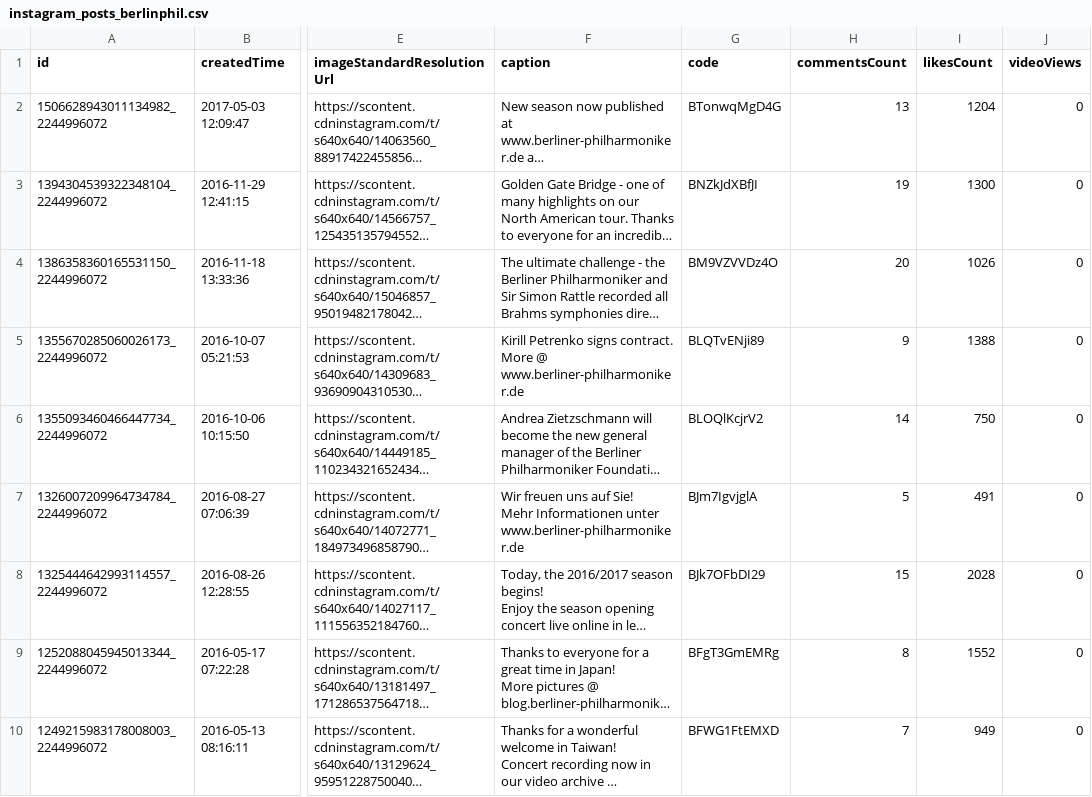
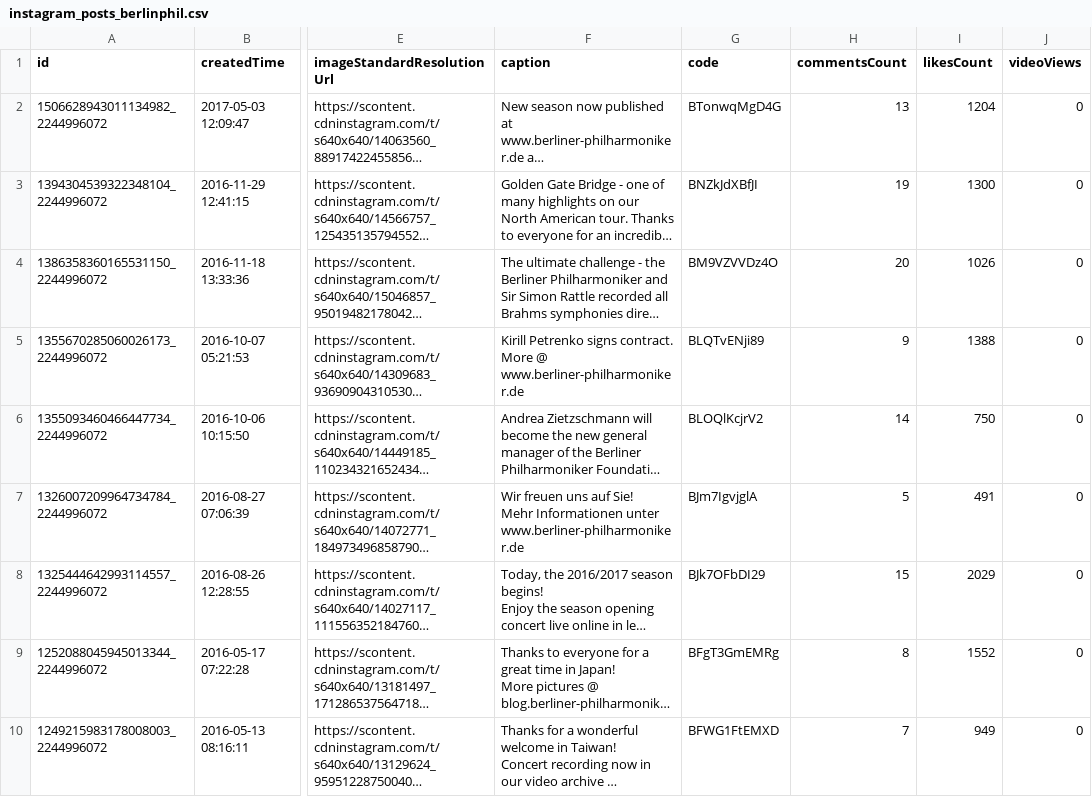
Before and after one commit to floresfdev/instagram-r-scraper, a CSV file: dataout/instagram_posts_berlinphil.csv, drawn as a sheet; only a part is shown, gaps mark what is left out; long unchanged cells end in …; the diff names each change by its address in the sheet, - before the commit and + after, or states it on an @@ line.

```diff
--- a/dataout/instagram_posts_berlinphil.csv
+++ b/dataout/instagram_posts_berlinphil.csv
-I8 (likesCount): 2028
+I8 (likesCount): 2029
```
Also changed, not shown: dataout/instagram_account_berlinphil.csv, 1 other file.
